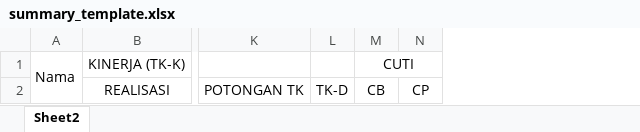
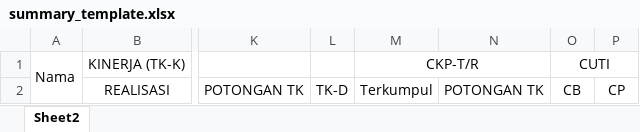
Before and after one commit to statistician7741/itukin, an Excel workbook: public/static/summary_template.xlsx, sheet Sheet2, drawn as a sheet; only a part is shown, gaps mark what is left out; values as stored, in another font and other column widths than the file's, no borders; the diff names each change by its address in the sheet, - before the commit and + after, or states it on an @@ line.

```diff
--- a/public/static/summary_template.xlsx (sheet Sheet2)
+++ b/public/static/summary_template.xlsx (sheet Sheet2)
+column M, rows 1-2: CKP-T/R | Terkumpul
+column N, row 2: POTONGAN TK
```
Also changed, not shown: 5 other files.
